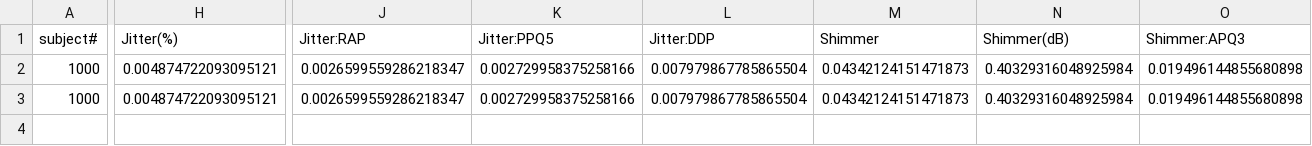
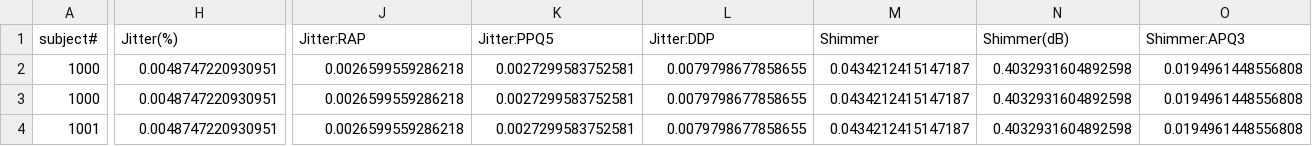
Before and after one commit to alperenncetinn/personal-parkinson-tracker, a CSV file: new_patients_data.csv, drawn as a sheet; only a part is shown, gaps mark what is left out; rows hold the shown columns only; the diff covers the shown part only; the diff names each change by its address in the sheet, - before the commit and + after, or states it on an @@ line.

```diff
--- a/new_patients_data.csv
+++ b/new_patients_data.csv
-H2:H3 (Jitter(%)): 0.004874722093095121
+H2:H3 (Jitter(%)): 0.0048747220930951
-J2:J3 (Jitter:RAP): 0.0026599559286218347
+J2:J3 (Jitter:RAP): 0.0026599559286218
-K2:K3 (Jitter:PPQ5): 0.002729958375258166
+K2:K3 (Jitter:PPQ5): 0.0027299583752581
-L2:L3 (Jitter:DDP): 0.007979867785865504
+L2:L3 (Jitter:DDP): 0.0079798677858655
-M2:M3 (Shimmer): 0.04342124151471873
+M2:M3 (Shimmer): 0.0434212415147187
-N2:N3 (Shimmer(dB)): 0.40329316048925984
+N2:N3 (Shimmer(dB)): 0.4032931604892598
-O2:O3 (Shimmer:APQ3): 0.019496144855680898
+O2:O3 (Shimmer:APQ3): 0.0194961448556808
+row 4: 1001 | 0.0048747220930951 | 0.0026599559286218 | 0.0027299583752581 | 0.0079798677858655 | 0.0434212415147187 | 0.4032931604892598 | 0.0194961448556808
```
Also changed, not shown: 8 edited cells elsewhere in this file, patient_logs.csv, users_db.csv, 4 other files.
